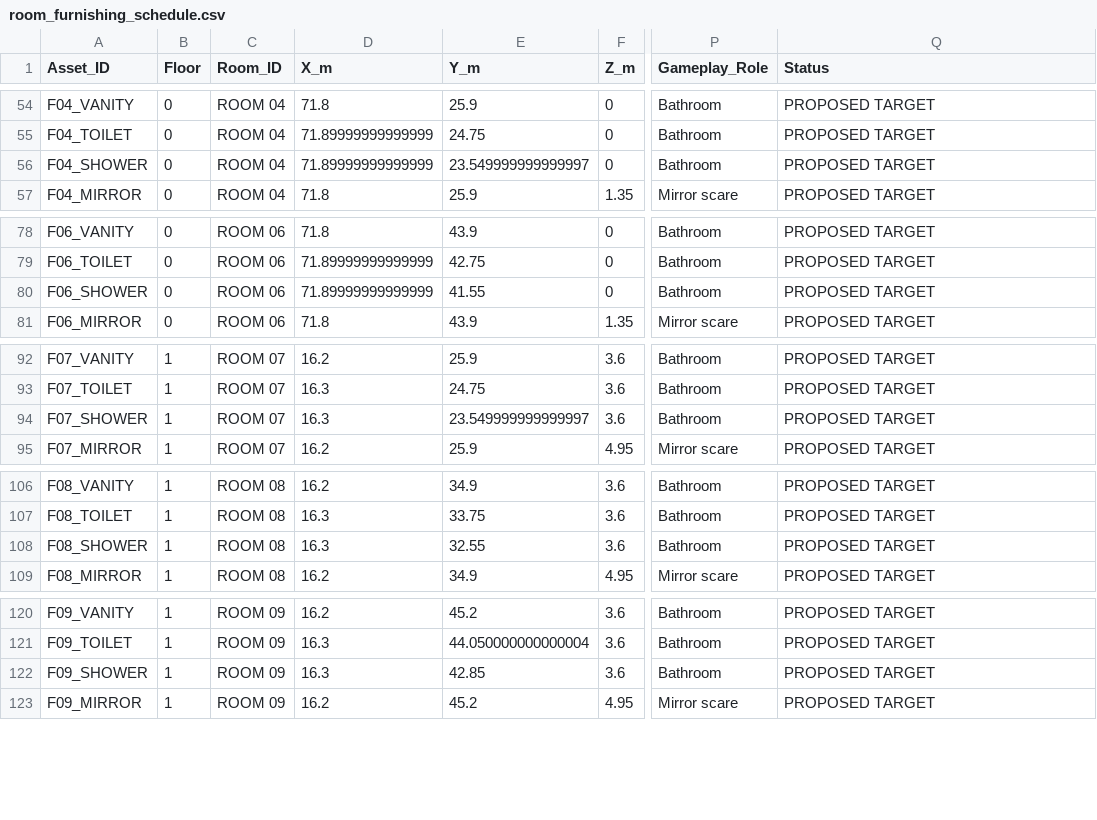
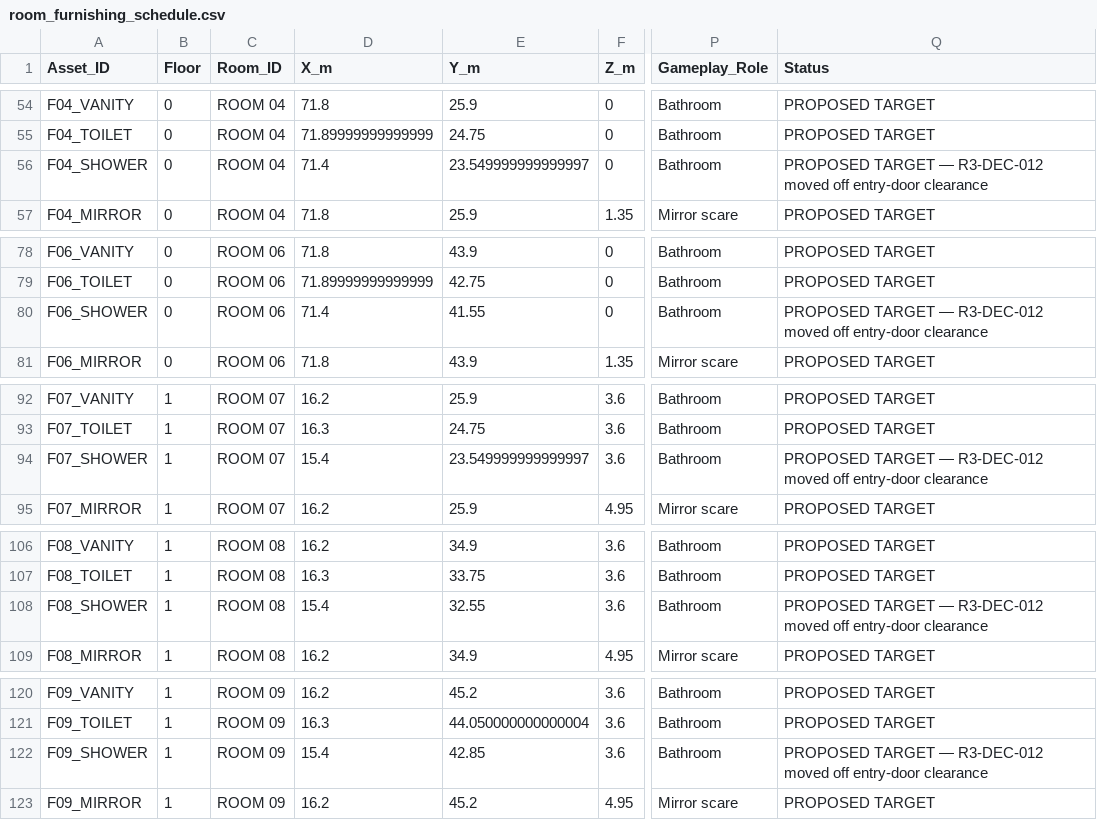
Before and after one commit to Haigone/UEFN-w-Kavasaki, a CSV file: Horror Motel Fable/room_furnishing_schedule.csv, drawn as a sheet; only a part is shown, gaps mark what is left out; the diff names each change by its address in the sheet, - before the commit and + after, or states it on an @@ line.

```diff
--- a/Horror Motel Fable/room_furnishing_schedule.csv
+++ b/Horror Motel Fable/room_furnishing_schedule.csv
-D56 (X_m): 71.89999999999999
+D56 (X_m): 71.4
-Q56 (Status): PROPOSED TARGET
+Q56 (Status): PROPOSED TARGET — R3-DEC-012 moved off entry-door clearance
-D80 (X_m): 71.89999999999999
+D80 (X_m): 71.4
-Q80 (Status): PROPOSED TARGET
+Q80 (Status): PROPOSED TARGET — R3-DEC-012 moved off entry-door clearance
-D94 (X_m): 16.3
+D94 (X_m): 15.4
-Q94 (Status): PROPOSED TARGET
+Q94 (Status): PROPOSED TARGET — R3-DEC-012 moved off entry-door clearance
-D108 (X_m): 16.3
+D108 (X_m): 15.4
-Q108 (Status): PROPOSED TARGET
+Q108 (Status): PROPOSED TARGET — R3-DEC-012 moved off entry-door clearance
-D122 (X_m): 16.3
+D122 (X_m): 15.4
-Q122 (Status): PROPOSED TARGET
+Q122 (Status): PROPOSED TARGET — R3-DEC-012 moved off entry-door clearance
```
Also changed, not shown: 2 other files.
